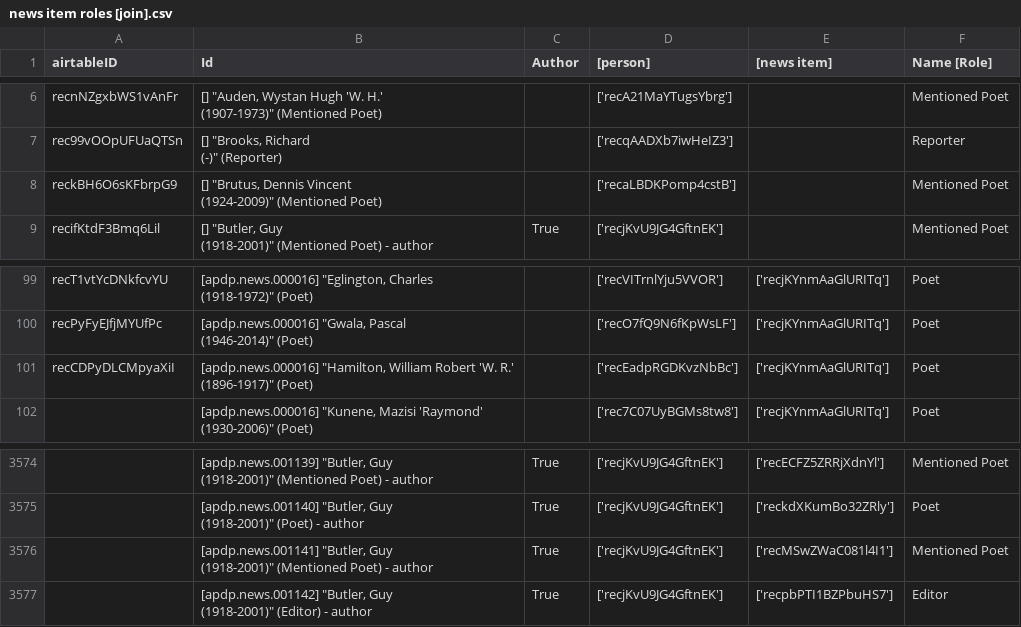
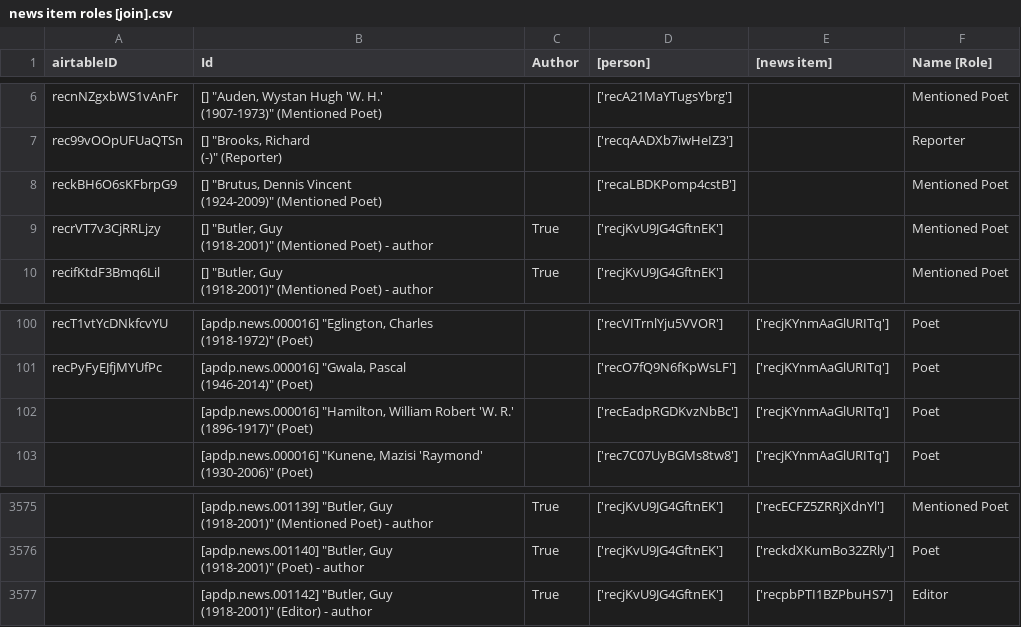
Before and after one commit to CDRH/data_african_poetics, a CSV file: scripts/airtableExport/csv/news item roles [join].csv, drawn as a sheet; only a part is shown, gaps mark what is left out.

```diff
--- a/scripts/airtableExport/csv/news item roles [join].csv
+++ b/scripts/airtableExport/csv/news item roles [join].csv
@@ -14,2 +14,4 @@
 (1924-2009)"" (Mentioned Poet)","","['recaLBDKPomp4cstB']","","Mentioned Poet"
+"recrVT7v3CjRRLjzy","[] ""Butler, Guy
+(1918-2001)"" (Mentioned Poet) - author","True","['recjKvU9JG4GftnEK']","","Mentioned Poet"
 "recifKtdF3Bmq6Lil","[] ""Butler, Guy
@@ -198,4 +200,4 @@
 (1946-2014)"" (Poet)","","['recO7fQ9N6fKpWsLF']","['recjKYnmAaGlURITq']","Poet"
-"recCDPyDLCMpyaXiI","[apdp.news.000016] ""Hamilton, William Robert 'W. R.'
-(1896-1917)"" (Poet)","","['recEadpRGDKvzNbBc']","['recjKYnmAaGlURITq']","Poet"
+"","[apdp.news.000016] ""Hamilton, William Robert 'W. R.'
+(1896-1917)"" (Poet)","","['recEadpRGDKvzNbBc']","['recjKYnmAaGlURITq']","Poet"
 "","[apdp.news.000016] ""Kunene, Mazisi 'Raymond'
@@ -7148,4 +7150,2 @@
 (1918-2001)"" (Poet) - author","True","['recjKvU9JG4GftnEK']","['reckdXKumBo32ZRly']","Poet"
-"","[apdp.news.001141] ""Butler, Guy
-(1918-2001)"" (Mentioned Poet) - author","True","['recjKvU9JG4GftnEK']","['recMSwZWaC081l4I1']","Mentioned Poet"
 "","[apdp.news.001142] ""Butler, Guy
```
Also changed, not shown: scripts/airtableExport/csv/publications.csv, scripts/airtableExport/csv/repositories-archives.csv, 8 other files.
